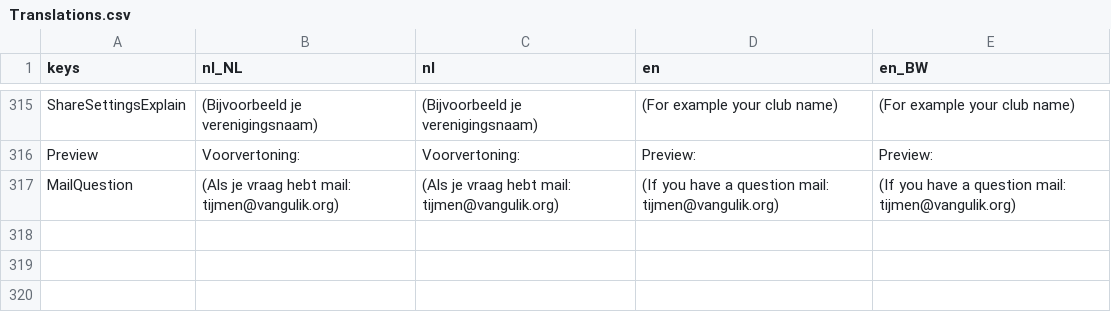
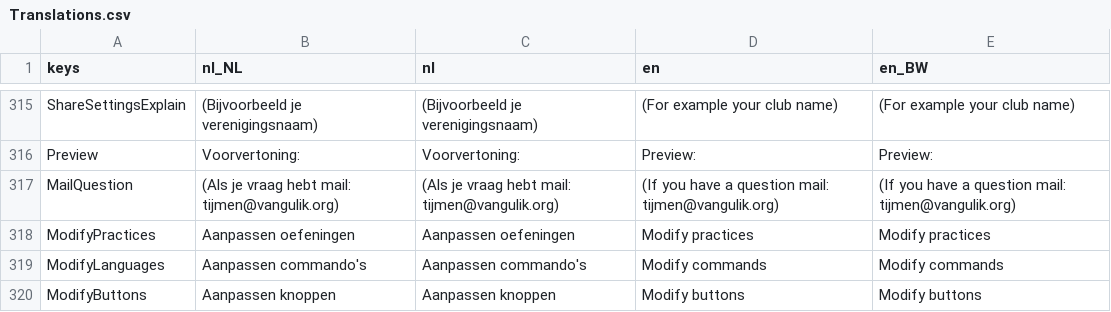
Before and after one commit to tijmenvangulik/PracticeRowingCommands, a CSV file: src/translations/Translations.csv, drawn as a sheet; only a part is shown, gaps mark what is left out.

Commit message:
6.8.0 Extra modify buttons linking to settings tabs

```diff
--- a/src/translations/Translations.csv
+++ b/src/translations/Translations.csv
@@ -319 +319,4 @@ Preview;Voorvertoning:;Voorvertoning:;Preview:;Preview:
 MailQuestion;(Als je vraag hebt mail: tijmen@vangulik.org);(Als je vraag hebt mail: tijmen@vangulik.org);(If you have a question mail: tijmen@vangulik.org);(If you have a question mail: tijmen@vangulik.org)
+ModifyPractices;Aanpassen oefeningen;Aanpassen oefeningen;Modify practices;Modify practices
+ModifyLanguages;Aanpassen commando's;Aanpassen commando's;Modify commands;Modify commands
+ModifyButtons;Aanpassen knoppen;Aanpassen knoppen;Modify buttons;Modify buttons
```
Also changed, not shown: 26 other files.
